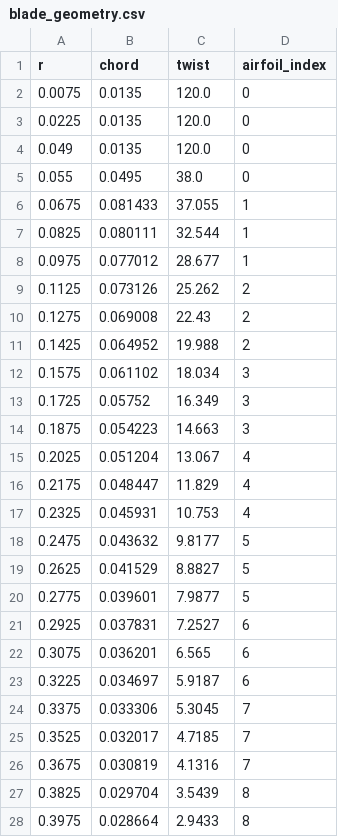
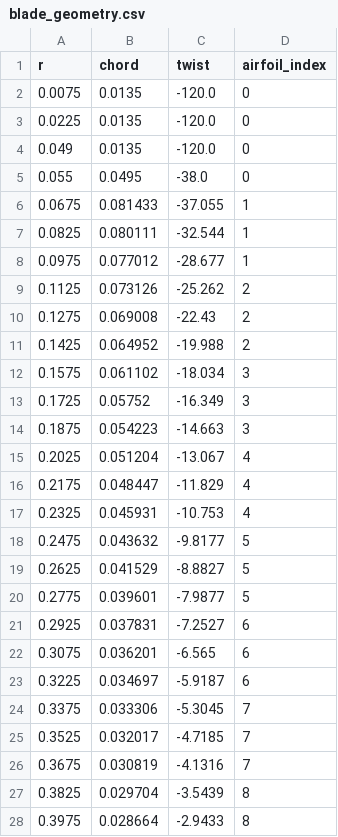
Before and after one commit to misa1012/FVW-CPP, a CSV file: data/NTNU/blade_geometry.csv, drawn as a sheet; only a part is shown; the diff covers the shown part only.

Commit message:
Modify the twist of NTNU

```diff
--- a/data/NTNU/blade_geometry.csv
+++ b/data/NTNU/blade_geometry.csv
@@ -1,28 +1,28 @@
 r,chord,twist,airfoil_index
-0.0075,0.0135,120.0,0
-0.0225,0.0135,120.0,0
-0.049,0.0135,120.0,0
-0.055,0.0495,38.0,0
-0.0675,0.081433,37.055,1
-0.0825,0.080111,32.544,1
-0.0975,0.077012,28.677,1
-0.1125,0.073126,25.262,2
-0.1275,0.069008,22.43,2
-0.1425,0.064952,19.988,2
-0.1575,0.061102,18.034,3
-0.1725,0.05752,16.349,3
-0.1875,0.054223,14.663,3
-0.2025,0.051204,13.067,4
-0.2175,0.048447,11.829,4
-0.2325,0.045931,10.753,4
-0.2475,0.043632,9.8177,5
-0.2625,0.041529,8.8827,5
-0.2775,0.039601,7.9877,5
-0.2925,0.037831,7.2527,6
-0.3075,0.036201,6.565,6
-0.3225,0.034697,5.9187,6
-0.3375,0.033306,5.3045,7
-0.3525,0.032017,4.7185,7
-0.3675,0.030819,4.1316,7
-0.3825,0.029704,3.5439,8
-0.3975,0.028664,2.9433,8
+0.0075,0.0135,-120.0,0
+0.0225,0.0135,-120.0,0
+0.049,0.0135,-120.0,0
+0.055,0.0495,-38.0,0
+0.0675,0.081433,-37.055,1
+0.0825,0.080111,-32.544,1
+0.0975,0.077012,-28.677,1
+0.1125,0.073126,-25.262,2
+0.1275,0.069008,-22.43,2
+0.1425,0.064952,-19.988,2
+0.1575,0.061102,-18.034,3
+0.1725,0.05752,-16.349,3
+0.1875,0.054223,-14.663,3
+0.2025,0.051204,-13.067,4
+0.2175,0.048447,-11.829,4
+0.2325,0.045931,-10.753,4
+0.2475,0.043632,-9.8177,5
+0.2625,0.041529,-8.8827,5
+0.2775,0.039601,-7.9877,5
+0.2925,0.037831,-7.2527,6
+0.3075,0.036201,-6.565,6
+0.3225,0.034697,-5.9187,6
+0.3375,0.033306,-5.3045,7
+0.3525,0.032017,-4.7185,7
+0.3675,0.030819,-4.1316,7
+0.3825,0.029704,-3.5439,8
+0.3975,0.028664,-2.9433,8
```
Also changed, not shown: 3 edited cells elsewhere in this file.
